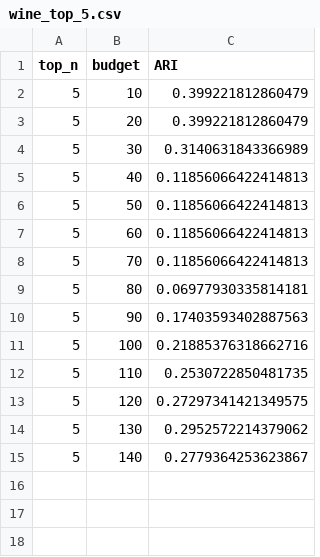
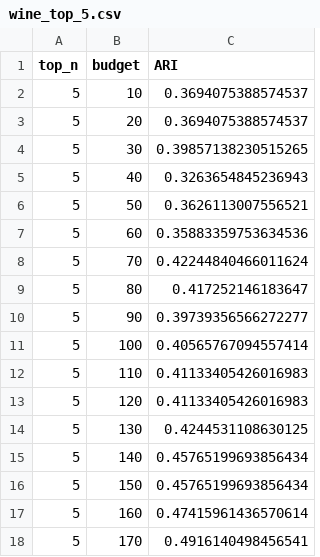
Before and after one commit to YacineMOK/XCOBRAS, a CSV file: XCOBRAS_kmeans/results/commun_fraction/wine_top_5.csv, drawn as a sheet.

```diff
--- a/XCOBRAS_kmeans/results/commun_fraction/wine_top_5.csv
+++ b/XCOBRAS_kmeans/results/commun_fraction/wine_top_5.csv
@@ -1,15 +1,18 @@
 top_n;budget;ARI
-5;10;0.399221812860479
-5;20;0.399221812860479
-5;30;0.3140631843366989
-5;40;0.11856066422414813
-5;50;0.11856066422414813
-5;60;0.11856066422414813
-5;70;0.11856066422414813
-5;80;0.06977930335814181
-5;90;0.17403593402887563
-5;100;0.21885376318662716
-5;110;0.2530722850481735
-5;120;0.27297341421349575
-5;130;0.2952572214379062
-5;140;0.2779364253623867
+5;10;0.3694075388574537
+5;20;0.3694075388574537
+5;30;0.39857138230515265
+5;40;0.3263654845236943
+5;50;0.3626113007556521
+5;60;0.35883359753634536
+5;70;0.42244840466011624
+5;80;0.417252146183647
+5;90;0.39739356566272277
+5;100;0.40565767094557414
+5;110;0.41133405426016983
+5;120;0.41133405426016983
+5;130;0.4244531108630125
+5;140;0.45765199693856434
+5;150;0.45765199693856434
+5;160;0.47415961436570614
+5;170;0.4916140498456541
```
Also changed, not shown: XCOBRAS_kmeans/results/commun_fraction/glass_top_5.csv, XCOBRAS_kmeans/results/commun_fraction/wine_top_7.csv, 43 other files.
